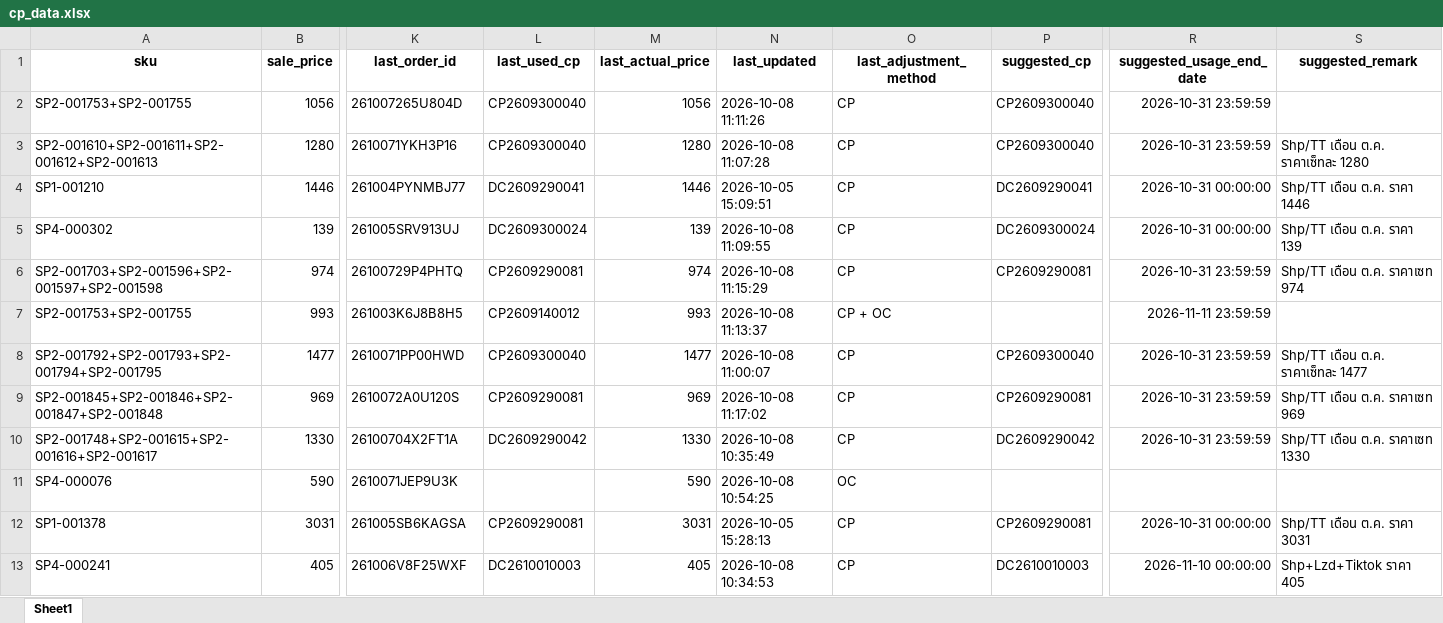
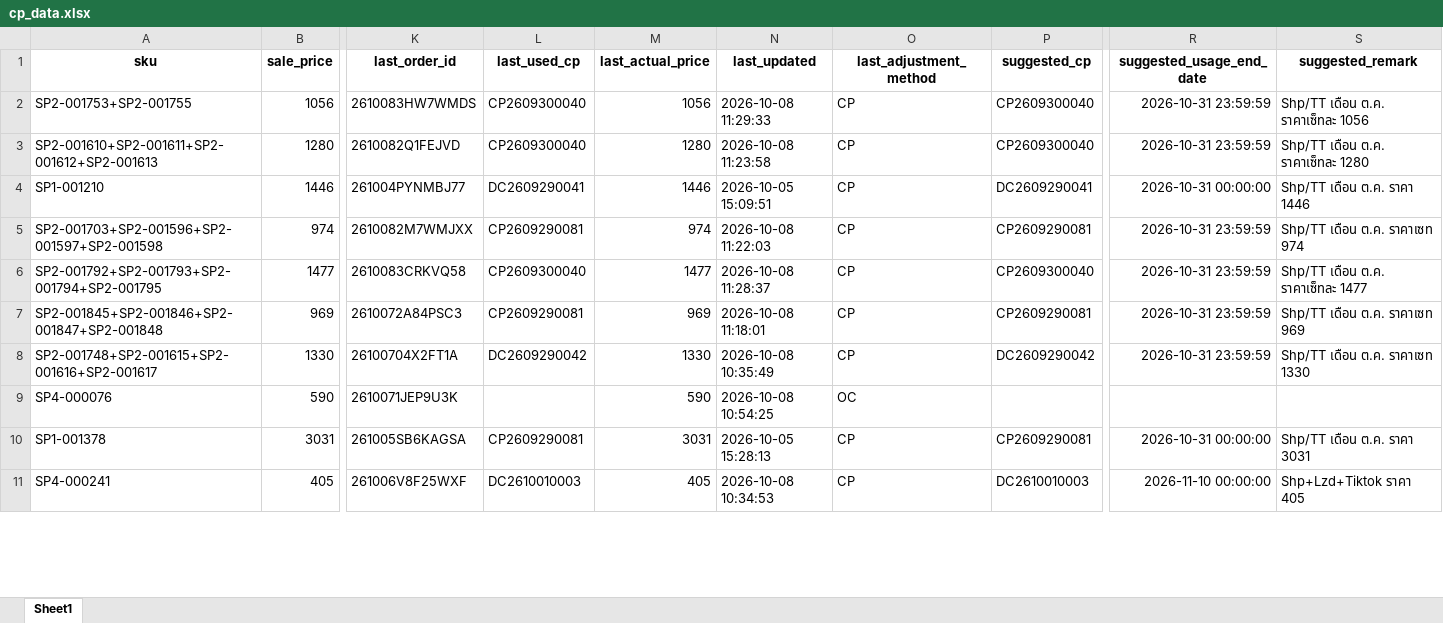
Before and after one commit to iHaveNoKnowledge/Python, an Excel workbook: projects/auto_page/autopageMKII/tables/cp_data.xlsx, sheet Sheet1, drawn as a sheet; only a part is shown, gaps mark what is left out; values as stored, in another font and other column widths than the file's, no borders; removed rows and columns are numbered as before the commit, all else as after; rows hold the shown columns only; the diff covers the shown part only; the diff names each change by its address in the sheet, - before the commit and + after, or states it on an @@ line.

Commit message:
fix(pricing_engine): prioritize combo coupon description over sub-sku detail remark and resolve remark conflict wipe

```diff
--- a/projects/auto_page/autopageMKII/tables/cp_data.xlsx (sheet Sheet1)
+++ b/projects/auto_page/autopageMKII/tables/cp_data.xlsx (sheet Sheet1)
-K2 (last_order_id): 261007265U804D
+K2 (last_order_id): 2610083HW7WMDS
-N2 (last_updated): 2026-10-08 11:11:26
+N2 (last_updated): 2026-10-08 11:29:33
-S2 (suggested_remark): (empty)
+S2 (suggested_remark): Shp/TT เดือน ต.ค. ราคาเซ็ทละ 1056
-K3 (last_order_id): 2610071YKH3P16
+K3 (last_order_id): 2610082Q1FEJVD
-N3 (last_updated): 2026-10-08 11:07:28
+N3 (last_updated): 2026-10-08 11:23:58
-row 5: SP4-000302 | 139 | 261005SRV913UJ | DC2609300024 | 139 | 2026-10-08 11:09:55 | CP | DC2609300024 | 2026-10-31 00:00:00 | Shp/TT เดือน ต.ค. ราคา 139
-K5 (last_order_id): 26100729P4PHTQ
+K5 (last_order_id): 2610082M7WMJXX
-N5 (last_updated): 2026-10-08 11:15:29
+N5 (last_updated): 2026-10-08 11:22:03
-row 7: SP2-001753+SP2-001755 | 993 | 261003K6J8B8H5 | CP2609140012 | 993 | 2026-10-08 11:13:37 | CP + OC |  | 2026-11-11 23:59:59
-K6 (last_order_id): 2610071PP00HWD
+K6 (last_order_id): 2610083CRKVQ58
-N6 (last_updated): 2026-10-08 11:00:07
+N6 (last_updated): 2026-10-08 11:28:37
-K7 (last_order_id): 2610072A0U120S
+K7 (last_order_id): 2610072A84PSC3
-N7 (last_updated): 2026-10-08 11:17:02
+N7 (last_updated): 2026-10-08 11:18:01
```
Also changed, not shown: 8 added rows, 4 removed rows and 54 edited cells elsewhere in this sheet, 3 other files.
